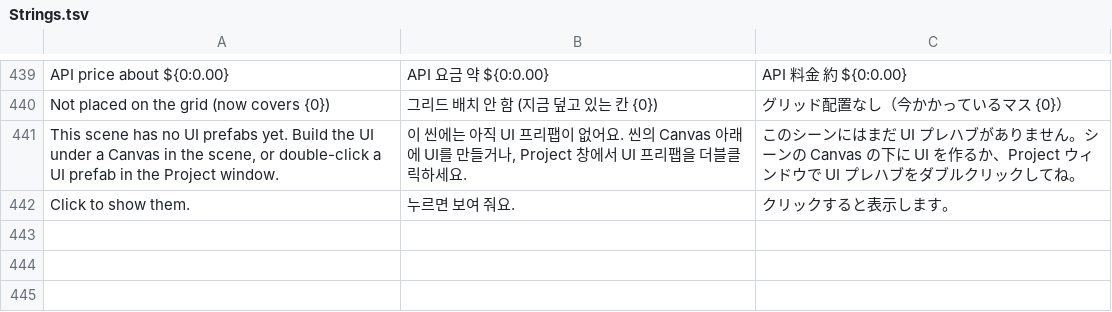
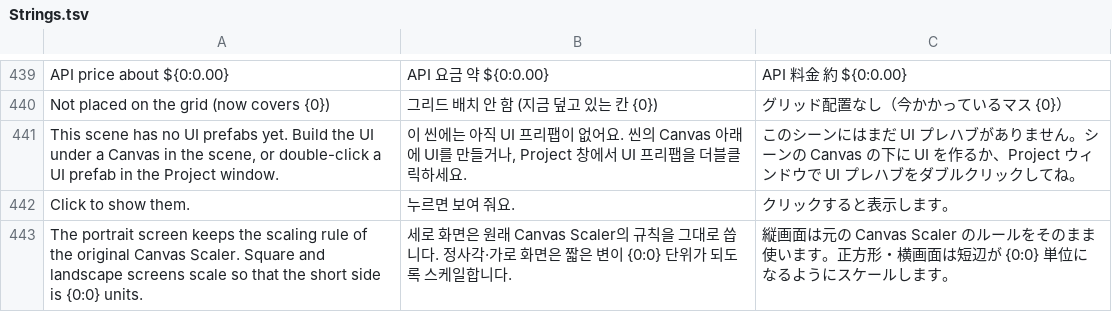
Before and after one commit to RaccoonCoder7/FlexibleUITool, a TSV file: Editor/Localization/Strings.tsv, drawn as a sheet; only a part is shown, gaps mark what is left out.

Commit message:
Existing UI: real canvas units, kept portrait scale, Canvas-root previews
- Prefabs with a Canvas root are drawn in Preview, Check and the stopped Game view. The scene conversion UI is hidden during Play Mode.
- A canvas converted from a Canvas Scaler keeps that scaler's rule on the portrait screen; square and landscape use the short side. Canvases already using Flexible Canvas Scaler do not change.
- Preview, Check, the Edit tab, the grid, Shrink to fit, describe, specs and the AI use the units of the canvas that shows the prefab in the game (its own canvas, the open scene, or the rule recorded at conversion). Unknown canvases use the project size.
- An empty group is not reported as outside when every picture inside it stays on the screen.

```diff
--- a/Editor/Localization/Strings.tsv
+++ b/Editor/Localization/Strings.tsv
@@ -442 +442,2 @@ This scene has no UI prefabs yet. Build the UI under a Canvas in the scene, or d
 Click to show them.	누르면 보여 줘요.	クリックすると表示します。
+The portrait screen keeps the scaling rule of the original Canvas Scaler. Square and landscape screens scale so that the short side is {0:0} units.	세로 화면은 원래 Canvas Scaler의 규칙을 그대로 씁니다. 정사각·가로 화면은 짧은 변이 {0:0} 단위가 되도록 스케일합니다.	縦画面は元の Canvas Scaler のルールをそのまま使います。正方形・横画面は短辺が {0:0} 単位になるようにスケールします。
```
Also changed, not shown: 19 other files.
